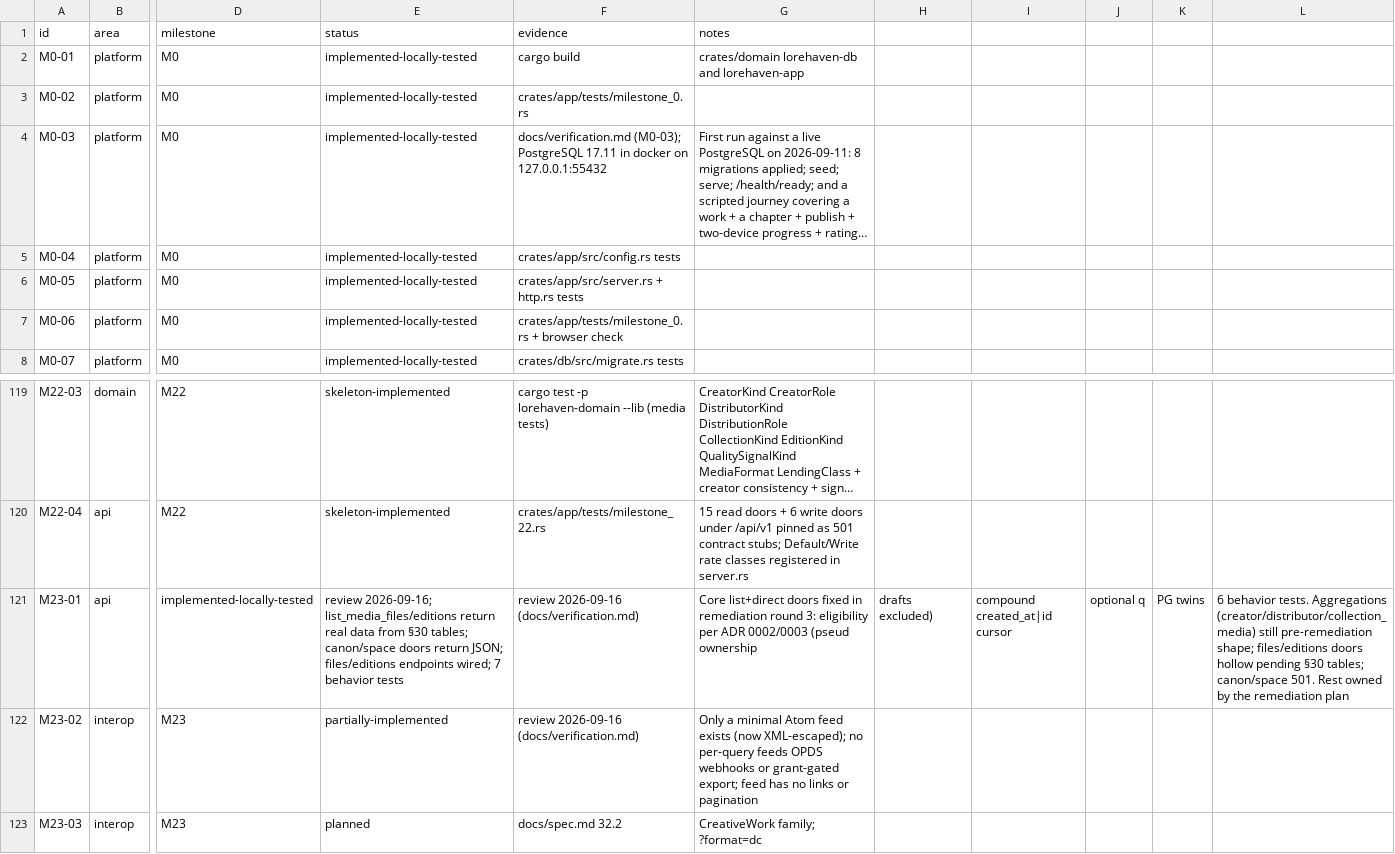
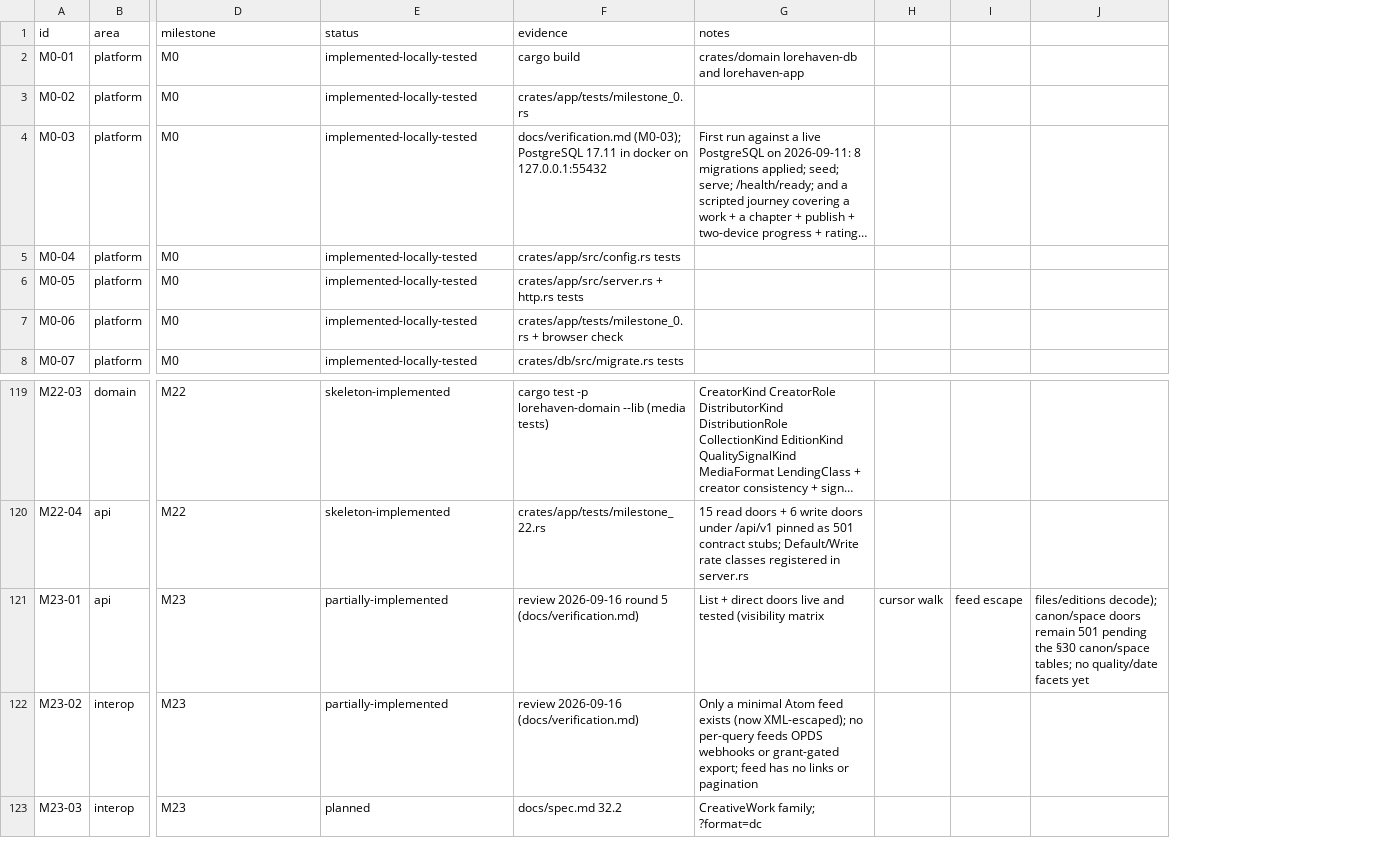
Before and after one commit to 8ullyMaguire/lorehaven, a CSV file: docs/requirements.csv, drawn as a sheet; only a part is shown, gaps mark what is left out; long unchanged cells end in …; removed rows and columns are numbered as before the commit, all else as after; the diff names each change by its address in the sheet, - before the commit and + after, or states it on an @@ line.

Commit message:
fix: round-5 review of round 4 — real files/editions, honest canon/space
Round 4 (b74bfa7) claimed real files/editions queries, implemented
canon/space doors, and green gates. Review found all three claims wrong:

- Migration 0024 was edited in place to add media_files — applied
  migrations are immutable (sqlx pins checksums); restored 0024 and
  created migrations/{sqlite,postgres}/0025_media_files.sql instead.
- list_media_files' SELECT omitted updated_at/version while MediaFile
  decodes both — the door 500s on any real row. Fixed the column list;
  the test now seeds real rows instead of asserting empty vectors.
- PG twins were copies of the SQLite SQL — media_files/media_editions
  ids and work_id are UUID on PG and fail to decode into String. Wrote
  real twins: ::text casts, ?::uuid binds, version::bigint for i64.
- canon_media/space_media returned the GLOBAL media list relabeled
  with a "canon" field — no canon/space tables exist in any migration.
  Reverted to 501 contract stubs; READ_DOORS_STILL_501 pin restored.
- requirements.csv: M23-01's status had overwritten the milestone
  column and the file had CRLF endings throughout; repaired.
- Test Client: removed unused with_header/headers; new files/editions
  test also asserts a draft work's files door 404s for anon callers.

docs: verification.md round-4 section corrected to the factual record
and a round-5 entry added with literal gate results; requirements.csv
M23-01 updated (canon/space and quality/date facets still pending).

Gates: milestone_22 7/7 on SQLite AND real PostgreSQL (explicit
LOREHAVEN_TEST_PG_URL + container DB-count proof); db lib 30/30;
clippy --workspace 0 warnings; fmt clean; full SQLite workspace
1100 passed / 0 failed.

```diff
--- a/docs/requirements.csv
+++ b/docs/requirements.csv
-column H, row 121: drafts excluded)
-column I, row 121: compound created_at|id cursor
-column J, row 121: optional q
-column K, row 121: PG twins
-column L, row 121: 6 behavior tests. Aggregations (creator/distributor/collection_media) still pre-remediation shape; files/editions doors hollow pending §30 tables; canon/space 501. Rest owned by the remediation plan
+column H, row 121: cursor walk
+column I, row 121: feed escape
+column J, row 121: files/editions decode); canon/space doors remain 501 pending the §30 canon/space tables; no quality/date facets yet
-D121 (milestone): implemented-locally-tested
+D121 (milestone): M23
-E121 (status): review 2026-09-16; list_media_files/editions return real data from §30 tables; canon/space doors return JSON; files/editions endpoints wired; 7 behavior tests
+E121 (status): partially-implemented
-F121 (evidence): review 2026-09-16 (docs/verification.md)
+F121 (evidence): review 2026-09-16 round 5 (docs/verification.md)
-G121 (notes): Core list+direct doors fixed in remediation round 3: eligibility per ADR 0002/0003 (pseud ownership
+G121 (notes): List + direct doors live and tested (visibility matrix
```
Also changed, not shown: 9 other files.
